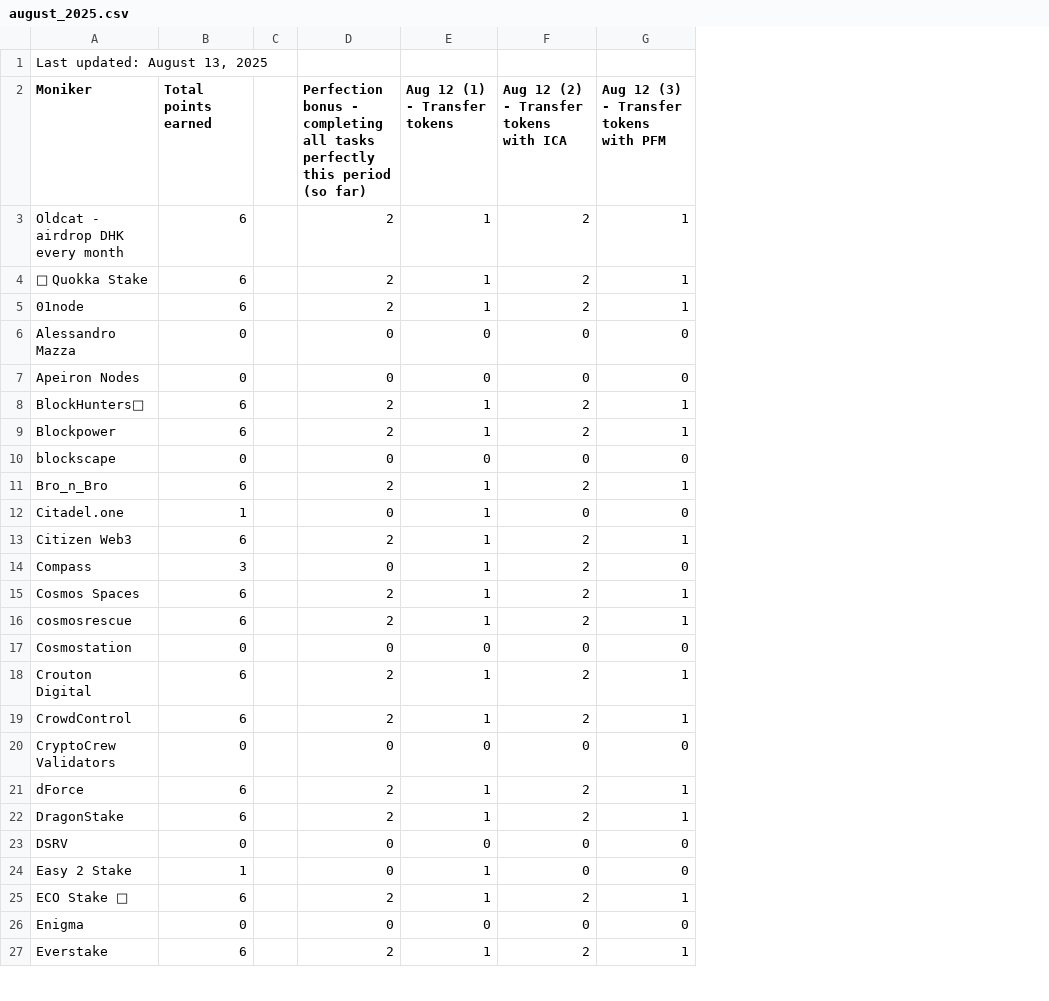
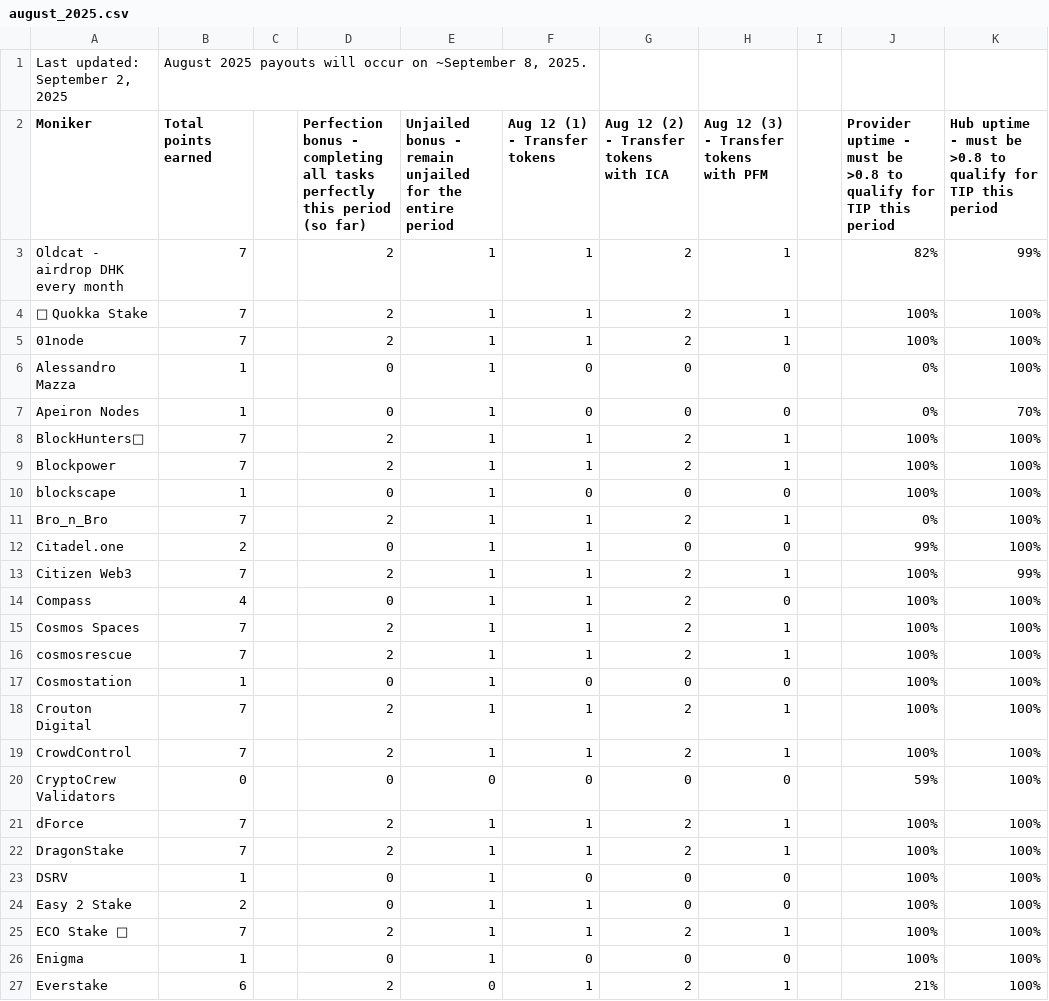
Before and after one commit to hyphacoop/site-for-TIP-data, a CSV file: site/data/august_2025.csv, drawn as a sheet; only a part is shown; removed rows and columns are numbered as before the commit, all else as after; the diff covers the shown part only; the diff names each change by its address in the sheet, - before the commit and + after, or states it on an @@ line.

Commit message:
august 2025 tally

```diff
--- a/site/data/august_2025.csv
+++ b/site/data/august_2025.csv
+column E, rows 2-27: Unjailed bonus - remain unjailed for the entire period | 1 | 1 | 1 | 1 | 1 | 1 | 1 | 1 | 1 | 1 | 1 | 1 | 1 | 1 | 1 | 1 | 1 | 0 | 1 | 1 | 1 | 1 | 1 | 1 | 0
+column I, empty
+column J, rows 2-27: Provider uptime - must be >0.8 to qualify for TIP this period | 82% | 100% | 100% | 0% | 0% | 100% | 100% | 100% | 0% | 99% | 100% | 100% | 100% | 100% | 100% | 100% | 100% | 59% | 100% | 100% | 100% | 100% | 100% | 100% | 21%
+column K, rows 2-27: Hub uptime - must be >0.8 to qualify for TIP this period | 99% | 100% | 100% | 100% | 70% | 100% | 100% | 100% | 100% | 100% | 99% | 100% | 100% | 100% | 100% | 100% | 100% | 100% | 100% | 100% | 100% | 100% | 100% | 100% | 100%
-row 1: Last updated: August 13, 2025
+row 1: Last updated: September 2, 2025 | August 2025 payouts will occur on ~September 8, 2025.
-B3:B5 (Total points earned): 6
+B3:B5 (Total points earned): 7
-B6:B7 (Total points earned): 0
+B6:B7 (Total points earned): 1
-B8:B9 (Total points earned): 6
+B8:B9 (Total points earned): 7
-B10 (Total points earned): 0
+B10 (Total points earned): 1
-B11 (Total points earned): 6
+B11 (Total points earned): 7
-B12 (Total points earned): 1
+B12 (Total points earned): 2
-B13 (Total points earned): 6
+B13 (Total points earned): 7
-B14 (Total points earned): 3
+B14 (Total points earned): 4
-B15:B16 (Total points earned): 6
+B15:B16 (Total points earned): 7
-B17 (Total points earned): 0
+B17 (Total points earned): 1
-B18:B19 (Total points earned): 6
+B18:B19 (Total points earned): 7
-B21:B22 (Total points earned): 6
+B21:B22 (Total points earned): 7
-B23 (Total points earned): 0
+B23 (Total points earned): 1
-B24 (Total points earned): 1
+B24 (Total points earned): 2
-B25 (Total points earned): 6
+B25 (Total points earned): 7
-B26 (Total points earned): 0
+B26 (Total points earned): 1
```
Also changed, not shown: 39 edited cells elsewhere in this file, 1 other file.
